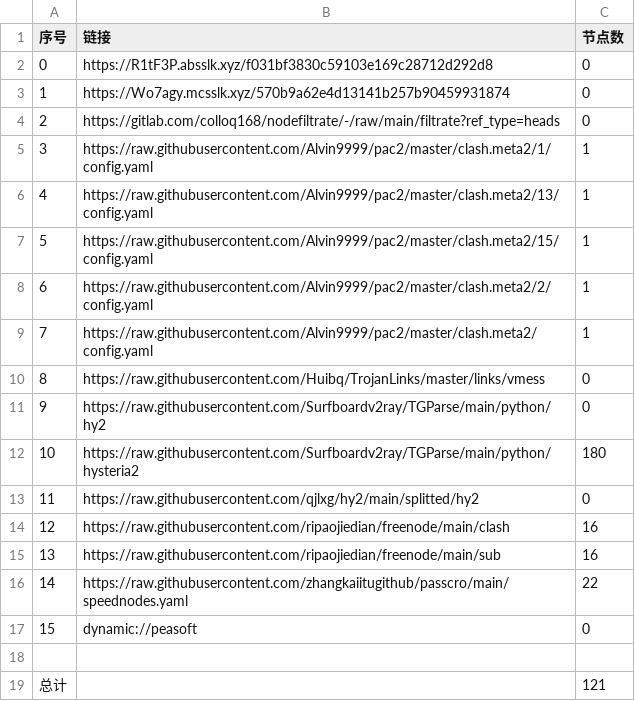
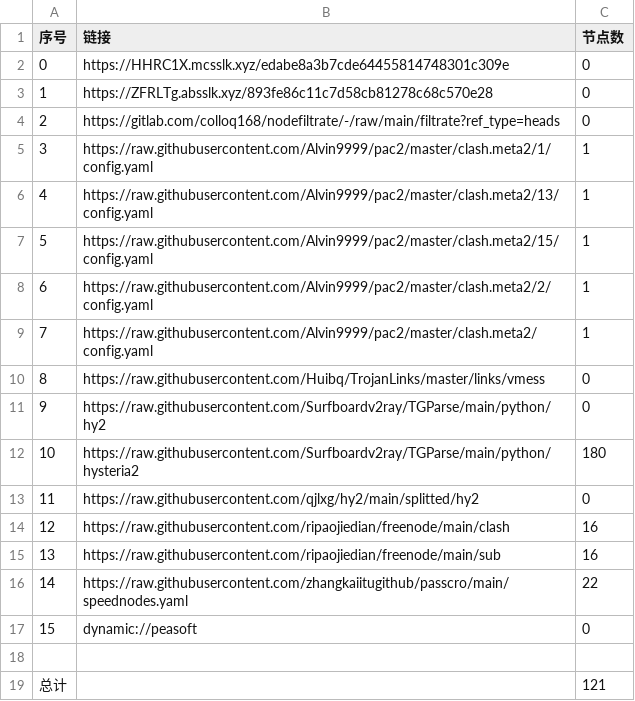
Before and after one commit to xihaoduo/AutoMergePublicNodes, a CSV file: list_result.csv, drawn as a sheet.

```diff
--- a/list_result.csv
+++ b/list_result.csv
@@ -1,4 +1,4 @@
 序号,链接,节点数
-0,https://R1tF3P.absslk.xyz/f031bf3830c59103e169c28712d292d8,0
-1,https://Wo7agy.mcsslk.xyz/570b9a62e4d13141b257b90459931874,0
+0,https://HHRC1X.mcsslk.xyz/edabe8a3b7cde64455814748301c309e,0
+1,https://ZFRLTg.absslk.xyz/893fe86c11c7d58cb81278c68c570e28,0
 2,https://gitlab.com/colloq168/nodefiltrate/-/raw/main/filtrate?ref_type=heads,0
```
Also changed, not shown: 3 other files.
